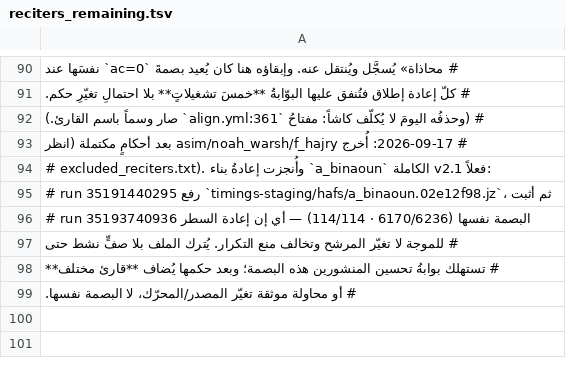
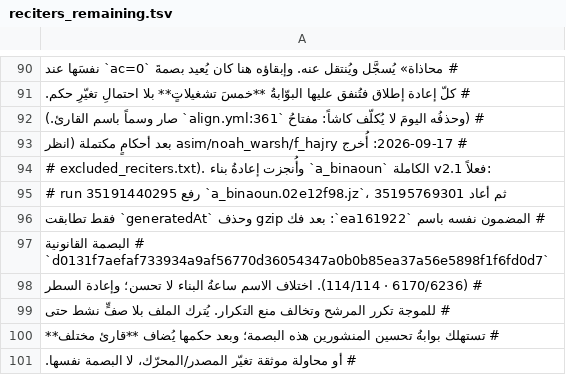
Before and after one commit to mwqwf/rafiq-align-ci, a TSV file: tools/ci_fleet/reciters_remaining.tsv, drawn as a sheet; only a part is shown, gaps mark what is left out.

Commit message:
docs: record canonical a_binaoun fingerprint

```diff
--- a/tools/ci_fleet/reciters_remaining.tsv
+++ b/tools/ci_fleet/reciters_remaining.tsv
@@ -94,5 +94,7 @@
 # excluded_reciters.txt). وأُنجزت إعادةُ بناء `a_binaoun` الكاملة v2.1 فعلاً:
-# run 35191440295 رفع `timings-staging/hafs/a_binaoun.02e12f98.jz`، ثم أثبت
-# run 35193740936 البصمة نفسها (6170/6236 · 114/114) — أي إن إعادة السطر
-# للموجة لا تغيّر المرشح وتخالف منع التكرار. يُترك الملف بلا صفٍّ نشط حتى
+# run 35191440295 رفع `a_binaoun.02e12f98.jz`، ثم أعاد 35195769301
+# المضمون نفسه باسم `ea161922`: بعد فك gzip وحذف `generatedAt` فقط تطابقت
+# البصمة القانونية `d0131f7aefaf733934a9af56770d36054347a0b0b85ea37a56e5898f1f6fd0d7`
+# (6170/6236 · 114/114). اختلاف الاسم ساعةُ البناء لا تحسن؛ وإعادة السطر
+# للموجة تكرر المرشح وتخالف منع التكرار. يُترك الملف بلا صفٍّ نشط حتى
 # تستهلك بوابةُ تحسين المنشورين هذه البصمة؛ وبعد حكمها يُضاف **قارئ مختلف**
```
